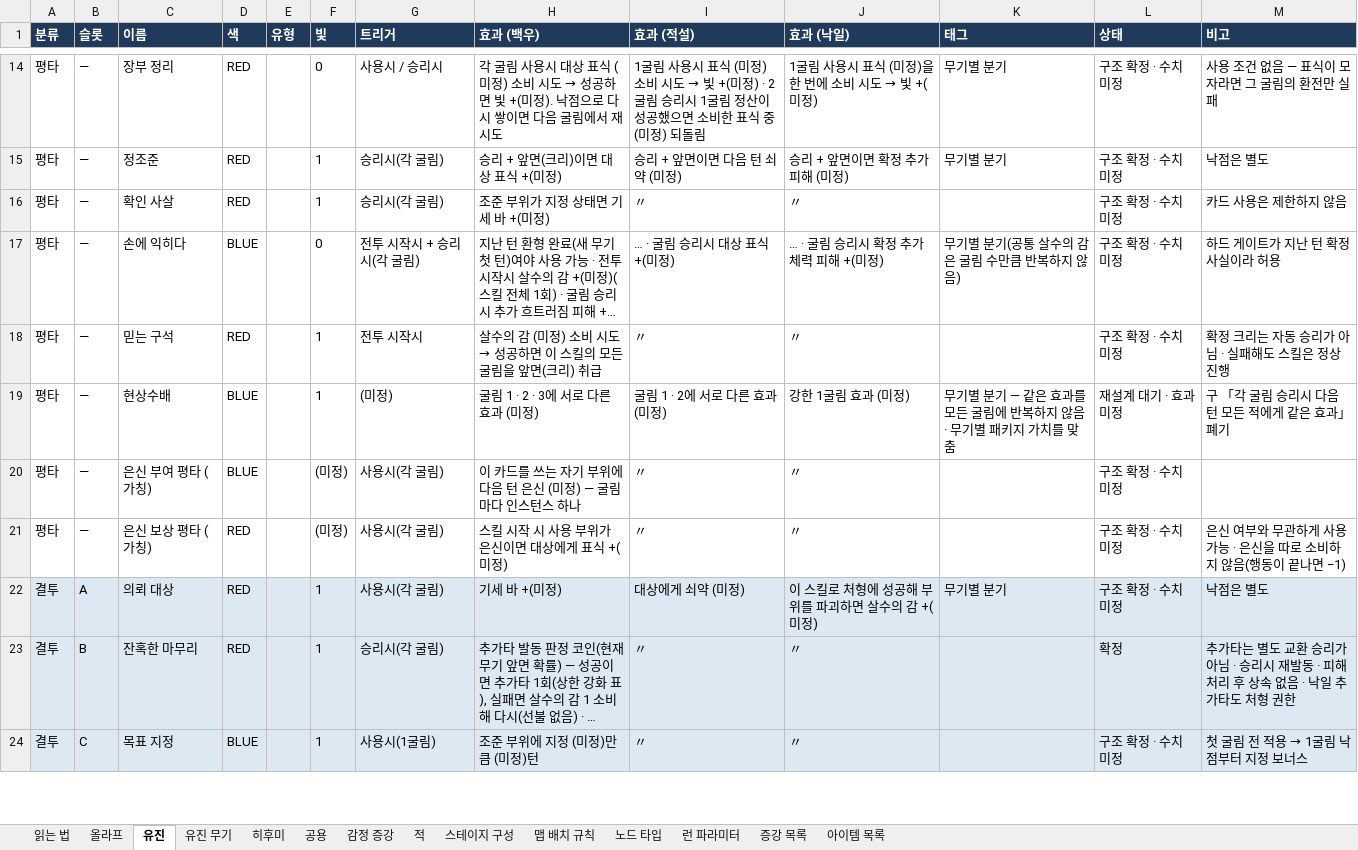
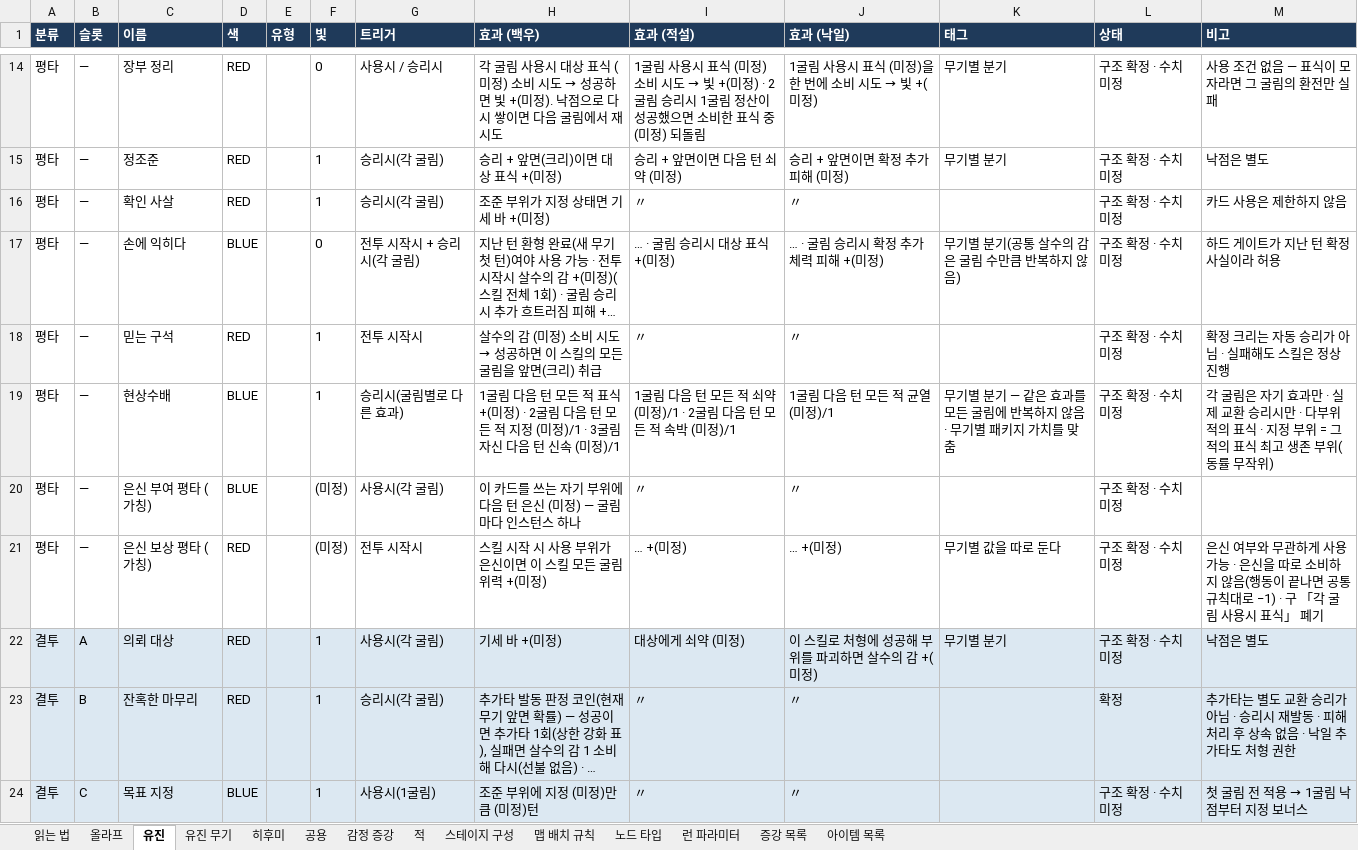
Before and after one commit to Omido-svg/Project-Abyss, an Excel workbook: Docs/전투 콘텐츠 명세.xlsx, sheet 유진, drawn as a sheet; only a part is shown, gaps mark what is left out; long unchanged cells end in …; values as stored, in another font and other column widths than the file's, no borders; the diff names each change by its address in the sheet, - before the commit and + after, or states it on an @@ line.

```diff
--- a/Docs/전투 콘텐츠 명세.xlsx (sheet 유진)
+++ b/Docs/전투 콘텐츠 명세.xlsx (sheet 유진)
-G19 (트리거): (미정)
+G19 (트리거): 승리시(굴림별로 다른 효과)
-H19 (효과 (백우)): 굴림 1 · 2 · 3에 서로 다른 효과 (미정)
+H19 (효과 (백우)): 1굴림 다음 턴 모든 적 표식 +(미정) · 2굴림 다음 턴 모든 적 지정 (미정)/1 · 3굴림 자신 다음 턴 신속 (미정)/1
-I19 (효과 (적설)): 굴림 1 · 2에 서로 다른 효과 (미정)
+I19 (효과 (적설)): 1굴림 다음 턴 모든 적 쇠약 (미정)/1 · 2굴림 다음 턴 모든 적 속박 (미정)/1
-J19 (효과 (낙일)): 강한 1굴림 효과 (미정)
+J19 (효과 (낙일)): 1굴림 다음 턴 모든 적 균열 (미정)/1
-L19 (상태): 재설계 대기 · 효과 미정
+L19 (상태): 구조 확정 · 수치 미정
-M19 (비고): 구 「각 굴림 승리시 다음 턴 모든 적에게 같은 효과」 폐기
+M19 (비고): 각 굴림은 자기 효과만 · 실제 교환 승리시만 · 다부위 적의 표식 · 지정 부위 = 그 적의 표식 최고 생존 부위(동률 무작위)
-G21 (트리거): 사용시(각 굴림)
+G21 (트리거): 전투 시작시
-H21 (효과 (백우)): 스킬 시작 시 사용 부위가 은신이면 대상에게 표식 +(미정)
+H21 (효과 (백우)): 스킬 시작 시 사용 부위가 은신이면 이 스킬 모든 굴림 위력 +(미정)
-I21 (효과 (적설)): 〃
+I21 (효과 (적설)): … +(미정)
-J21 (효과 (낙일)): 〃
+J21 (효과 (낙일)): … +(미정)
-K21 (태그): (empty)
+K21 (태그): 무기별 값을 따로 둔다
-M21 (비고): …끝나면 −1)
+M21 (비고): …끝나면 공통 규칙대로 −1) · 구 「각 굴림 사용시 표식」 폐기
```
Also changed, not shown: 8 other files.
